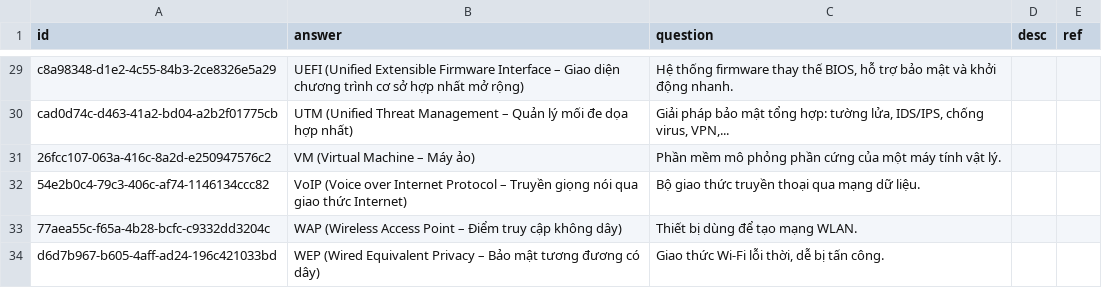
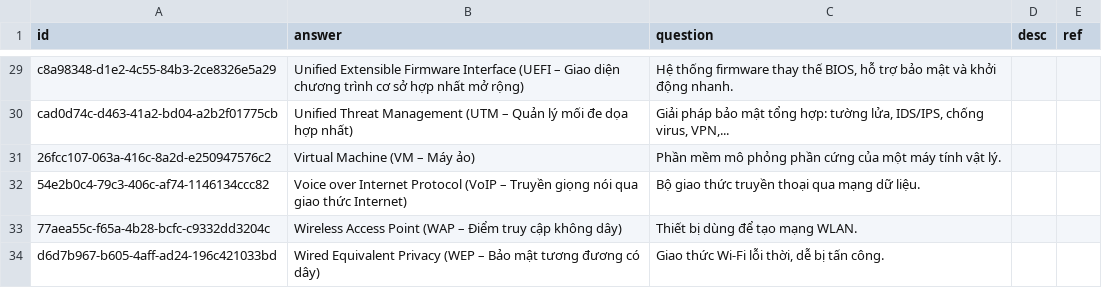
Before and after one commit to a7612/flashcard-resN, a CSV file: questions/CompTIA Security+ SY0-701 Exam Acronyms Quiz Part 1.csv, drawn as a sheet; only a part is shown, gaps mark what is left out; the diff covers the shown part only; the diff names each change by its address in the sheet, - before the commit and + after, or states it on an @@ line.

```diff
--- a/questions/CompTIA Security+ SY0-701 Exam Acronyms Quiz Part 1.csv
+++ b/questions/CompTIA Security+ SY0-701 Exam Acronyms Quiz Part 1.csv
-B29 (answer): UEFI (Unified Extensible Firmware Interface – Giao…
+B29 (answer): Unified Extensible Firmware Interface (UEFI – Giao…
-B30 (answer): UTM (Unified Threat Management – Quản…
+B30 (answer): Unified Threat Management (UTM – Quản…
-B31 (answer): VM (Virtual Machine – Máy ảo)
+B31 (answer): Virtual Machine (VM – Máy ảo)
-B32 (answer): VoIP (Voice over Internet Protocol – Truyền…
+B32 (answer): Voice over Internet Protocol (VoIP – Truyền…
-B33 (answer): WAP (Wireless Access Point – Điểm…
+B33 (answer): Wireless Access Point (WAP – Điểm…
-B34 (answer): WEP (Wired Equivalent Privacy – Bảo…
+B34 (answer): Wired Equivalent Privacy (WEP – Bảo…
```
Also changed, not shown: 26 edited cells elsewhere in this file, 3 other files.
